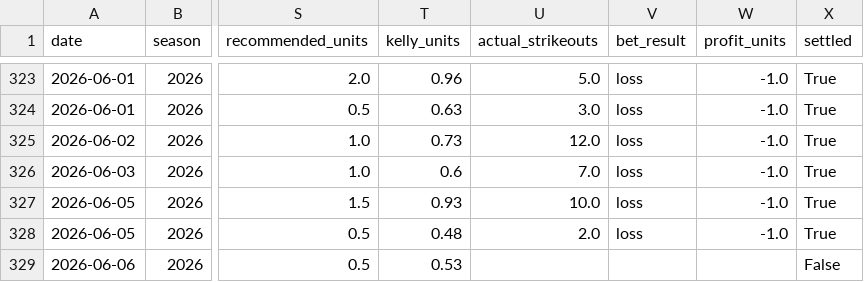
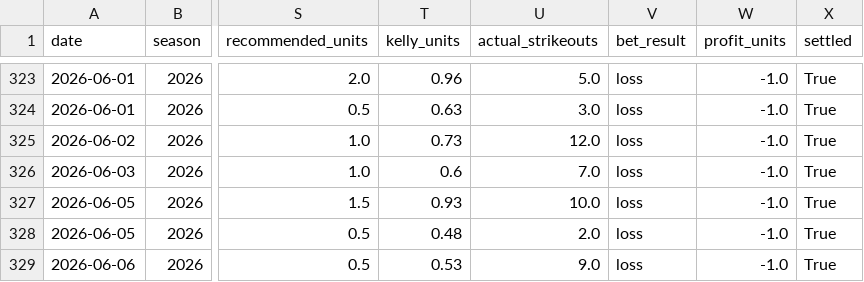
Before and after one commit to andrewrust04-blip/mlb-betting-model, a CSV file: bet_log.csv, drawn as a sheet; only a part is shown, gaps mark what is left out; the diff names each change by its address in the sheet, - before the commit and + after, or states it on an @@ line.

```diff
--- a/bet_log.csv
+++ b/bet_log.csv
-U329 (actual_strikeouts): (empty)
+U329 (actual_strikeouts): 9.0
-V329 (bet_result): (empty)
+V329 (bet_result): loss
-W329 (profit_units): (empty)
+W329 (profit_units): -1.0
-X329 (settled): False
+X329 (settled): True
```
Also changed, not shown: dashboard_by_edge.csv, dashboard_by_line.csv, 5 other files.
